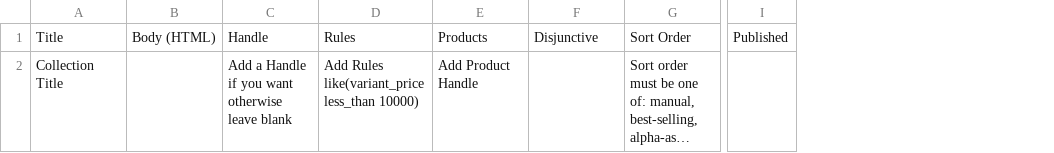
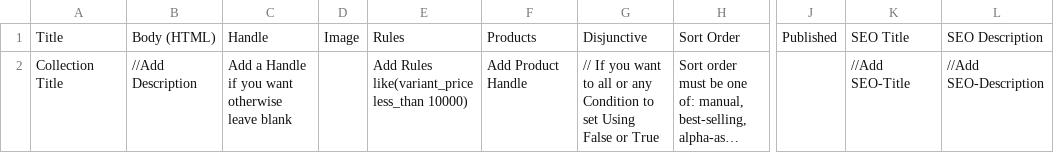
Before and after one commit to YashMagecomp2014/Import-Export-Collection, a CSV file: public/public/Rules/Template.csv, drawn as a sheet; only a part is shown, gaps mark what is left out; long unchanged cells end in …; addresses are those after the commit; the diff names each change by its address in the sheet, - before the commit and + after, or states it on an @@ line.

```diff
--- a/public/public/Rules/Template.csv
+++ b/public/public/Rules/Template.csv
+column D, row 1: Image
+column K, rows 1-2: SEO Title | //Add SEO-Title
+column L, rows 1-2: SEO Description | //Add SEO-Description
-B2: (empty)
+B2: //Add Description
-G2: (empty)
+G2: // If you want to all or any Condition to set Using False or True
```
Also changed, not shown: 38 other files.
